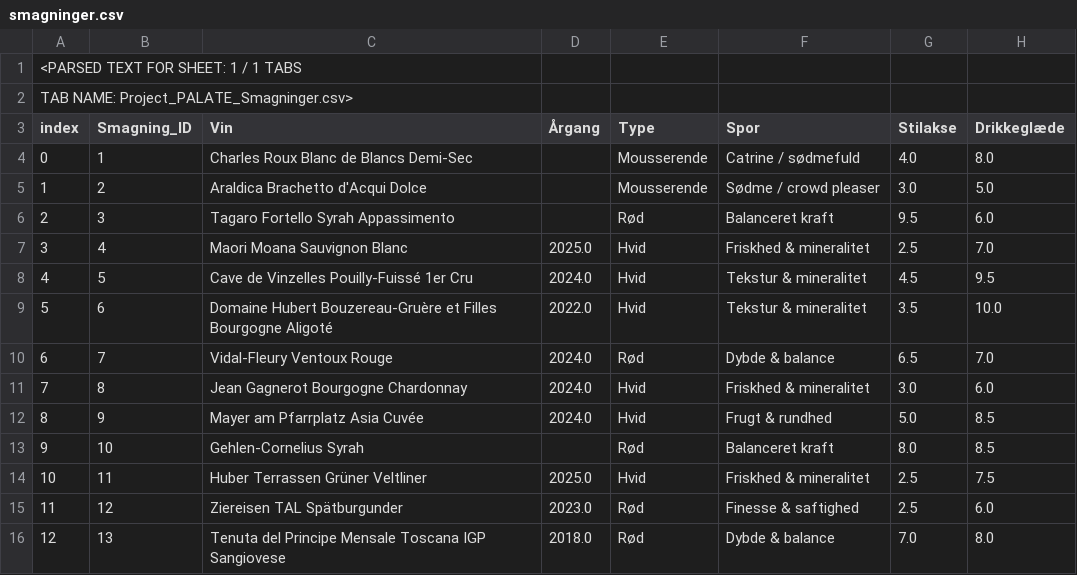
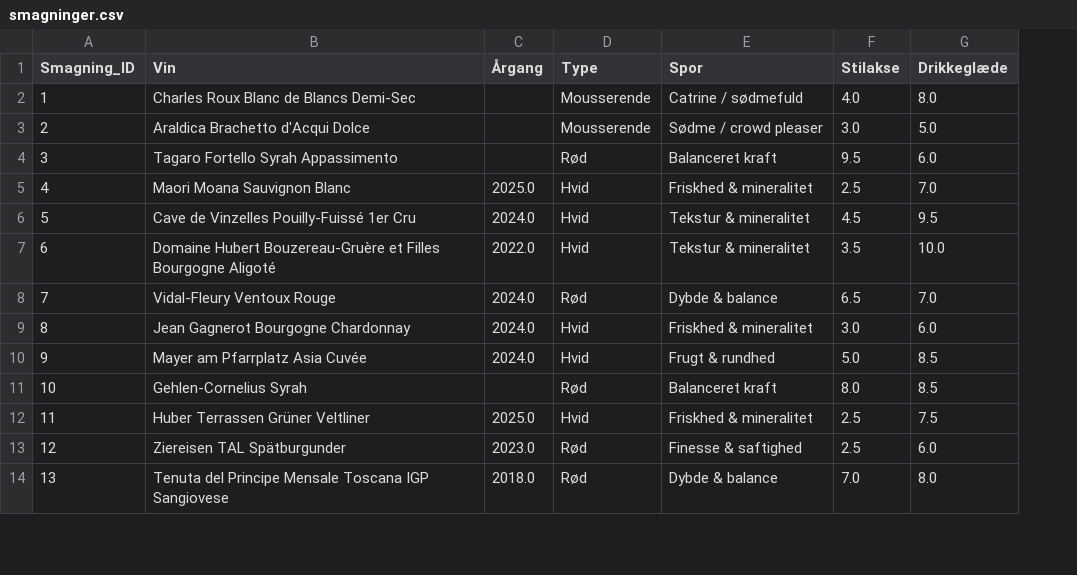
Before and after one commit to enhatafskum/project-palate, a CSV file: data/smagninger.csv, drawn as a sheet; only a part is shown; removed rows and columns are numbered as before the commit, all else as after; rows hold the shown columns only; the diff names each change by its address in the sheet, - before the commit and + after, or states it on an @@ line.

Commit message:
Correct CSV serialization: remove parser-added index column

```diff
--- a/data/smagninger.csv
+++ b/data/smagninger.csv
-column A (index), rows 4-16: 0 | 1 | 2 | 3 | 4 | 5 | 6 | 7 | 8 | 9 | 10 | 11 | 12
-row 1: <PARSED TEXT FOR SHEET: 1 / 1 TABS
-row 2: TAB NAME: Project_PALATE_Smagninger.csv>
```
